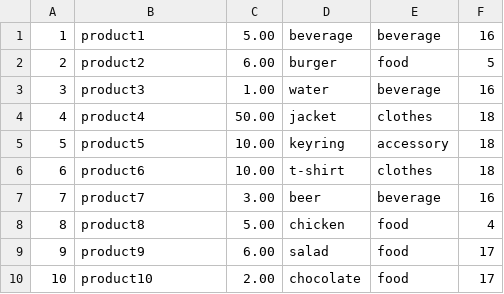
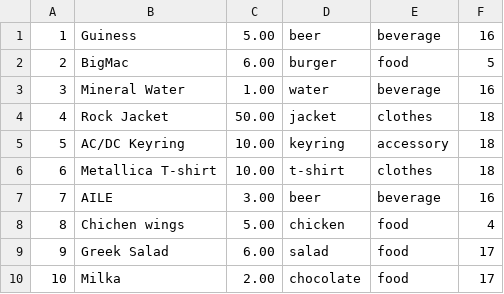
Before and after one commit to kirillkd/festival, a CSV file: database/csv/product.csv, drawn as a sheet.

Commit message:
Update product.csv

```diff
--- a/database/csv/product.csv
+++ b/database/csv/product.csv
@@ -1,10 +1,10 @@
-1;product1;5.00;beverage;beverage;16
-2;product2;6.00;burger;food;5
-3;product3;1.00;water;beverage;16
-4;product4;50.00;jacket;clothes;18
-5;product5;10.00;keyring;accessory;18
-6;product6;10.00;t-shirt;clothes;18
-7;product7;3.00;beer;beverage;16
-8;product8;5.00;chicken;food;4
-9;product9;6.00;salad;food;17
-10;product10;2.00;chocolate;food;17
+1;Guiness;5.00;beer;beverage;16
+2;BigMac;6.00;burger;food;5
+3;Mineral Water;1.00;water;beverage;16
+4;Rock Jacket;50.00;jacket;clothes;18
+5;AC/DC Keyring;10.00;keyring;accessory;18
+6;Metallica T-shirt;10.00;t-shirt;clothes;18
+7;AILE;3.00;beer;beverage;16
+8;Chichen wings;5.00;chicken;food;4
+9;Greek Salad;6.00;salad;food;17
+10;Milka;2.00;chocolate;food;17
```
